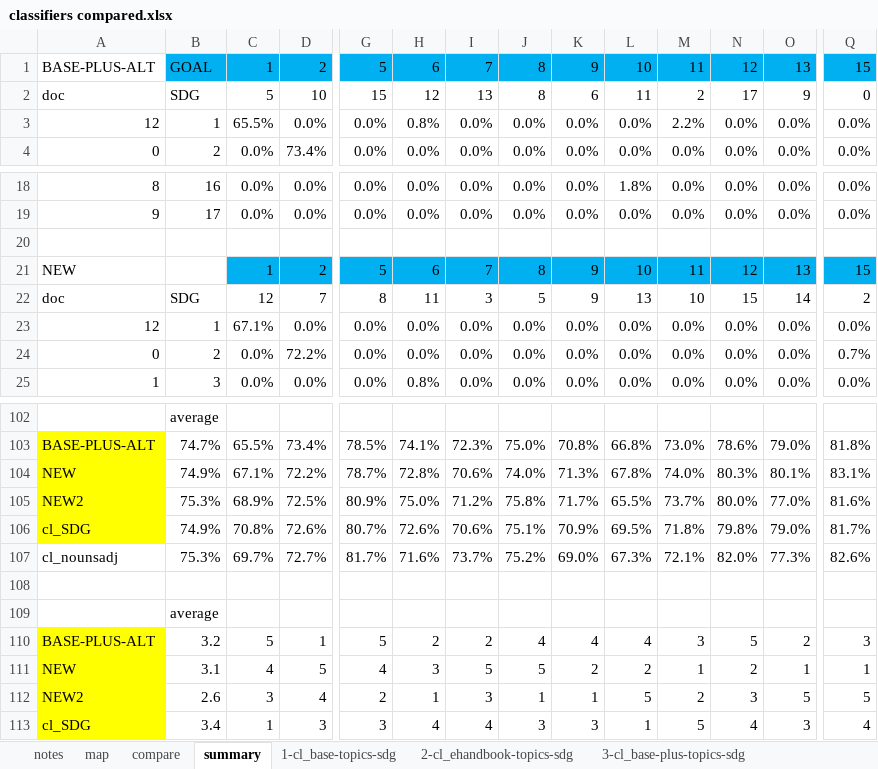
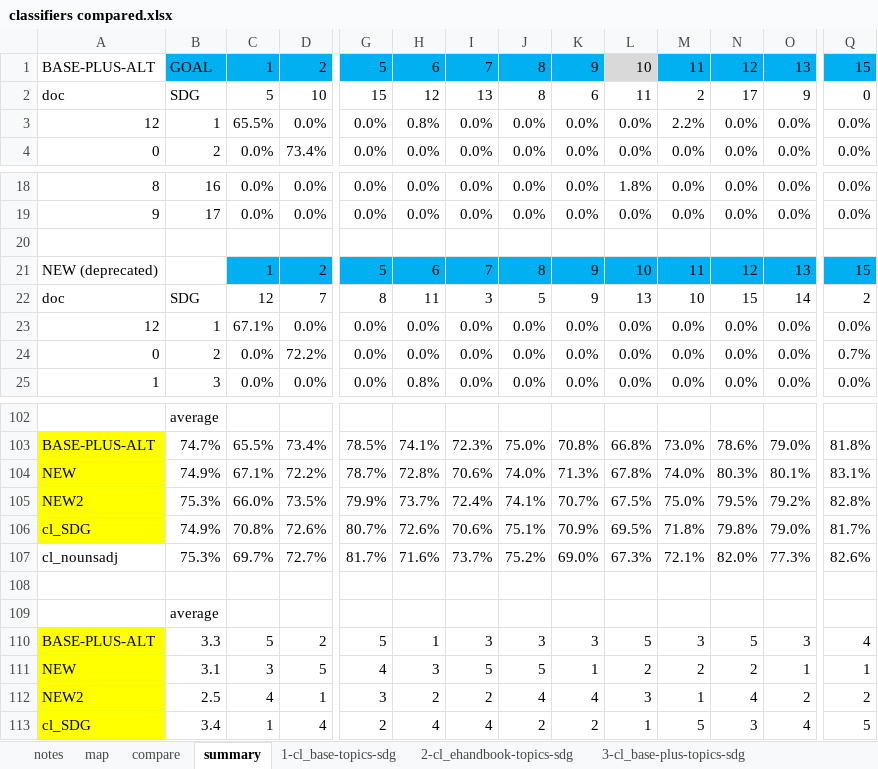
Before and after one commit to SeaCelo/SDGclassy, an Excel workbook: classifier/classifiers compared.xlsx, sheet summary, drawn as a sheet; only a part is shown, gaps mark what is left out; values as stored, in another font and other column widths than the file's, no borders; charts and pictures and conditional formats not drawn; removed rows and columns are numbered as before the commit, all else as after; rows hold the shown columns only; the diff covers the shown part only; the diff names each change by its address in the sheet, - before the commit and + after, or states it on an @@ line.

```diff
--- a/classifier/classifiers compared.xlsx (sheet summary)
+++ b/classifier/classifiers compared.xlsx (sheet summary)
-L1 fill: #00B0F0
+L1 fill: #D9D9D9
-A21: NEW
+A21: NEW (deprecated)
-row 105: NEW2 | 75.3% | 68.9% | 72.5% | 80.9% | 75.0% | 71.2% | 75.8% | 71.7% | 65.5% | 73.7% | 80.0% | 77.0% | 81.6%
+row 105: NEW2 | 75.3% | 66.0% | 73.5% | 79.9% | 73.7% | 72.4% | 74.1% | 70.7% | 67.5% | 75.0% | 79.5% | 79.2% | 82.8%
-B110: 3.2
+B110: 3.3
-D110: 1
+D110: 2
-H110: 2
+H110: 1
-I110: 2
+I110: 3
-J110: 4
+J110: 3
-K110: 4
+K110: 3
-L110: 4
+L110: 5
-O110: 2
+O110: 3
-Q110: 3
+Q110: 4
-C111: 4
+C111: 3
-K111: 2
+K111: 1
-M111: 1
+M111: 2
-row 112: NEW2 | 2.6 | 3 | 4 | 2 | 1 | 3 | 1 | 1 | 5 | 2 | 3 | 5 | 5
+row 112: NEW2 | 2.5 | 4 | 1 | 3 | 2 | 2 | 4 | 4 | 3 | 1 | 4 | 2 | 2
-D113: 3
+D113: 4
-G113: 3
+G113: 2
-J113: 3
+J113: 2
-K113: 3
+K113: 2
-N113: 4
+N113: 3
-O113: 3
+O113: 4
-Q113: 4
+Q113: 5
```
Also changed, not shown: 1 added row, 1 removed row and 192 edited cells elsewhere in this sheet, sheet 8-cl_base-new2, sheet compare, sheet map, formulas that keep their value, charts or pictures, 2 other files.
